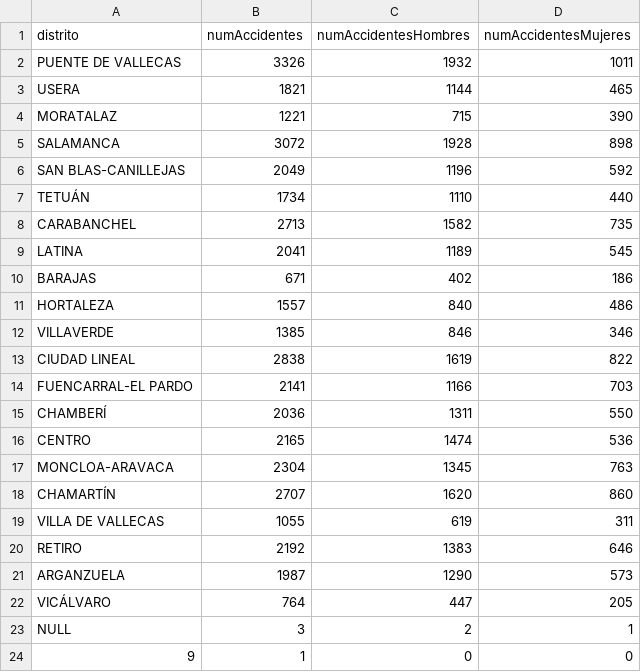
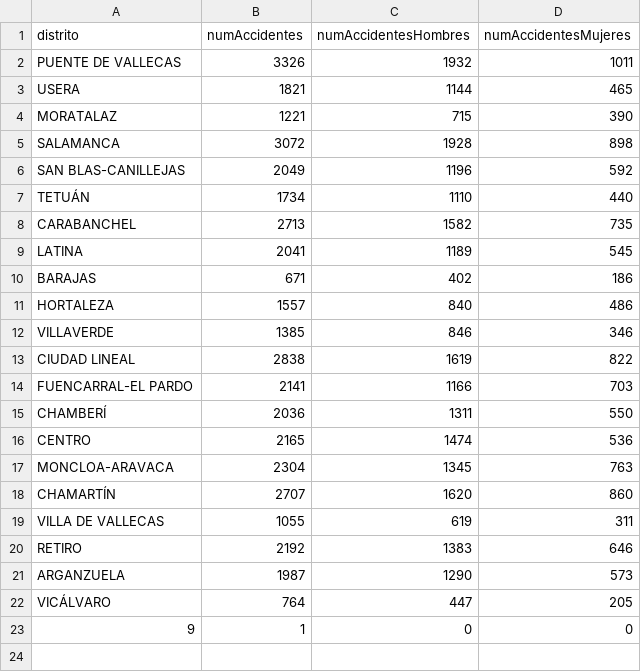
Before and after one commit to joseluisgs/Kotlin-LetsPlot-DataFrames, a CSV file: reports/accidentesPorDistritoSexo.csv, drawn as a sheet.

```diff
--- a/reports/accidentesPorDistritoSexo.csv
+++ b/reports/accidentesPorDistritoSexo.csv
@@ -22,3 +22,2 @@ ARGANZUELA,1987,1290,573
 VICÁLVARO,764,447,205
-NULL,3,2,1
 9,1,0,0
```
Also changed, not shown: reports/accidentesPorDistritoAlcoholDrogas.csv, reports/accidentesPorTipoVehiculo.csv, 7 other files.
